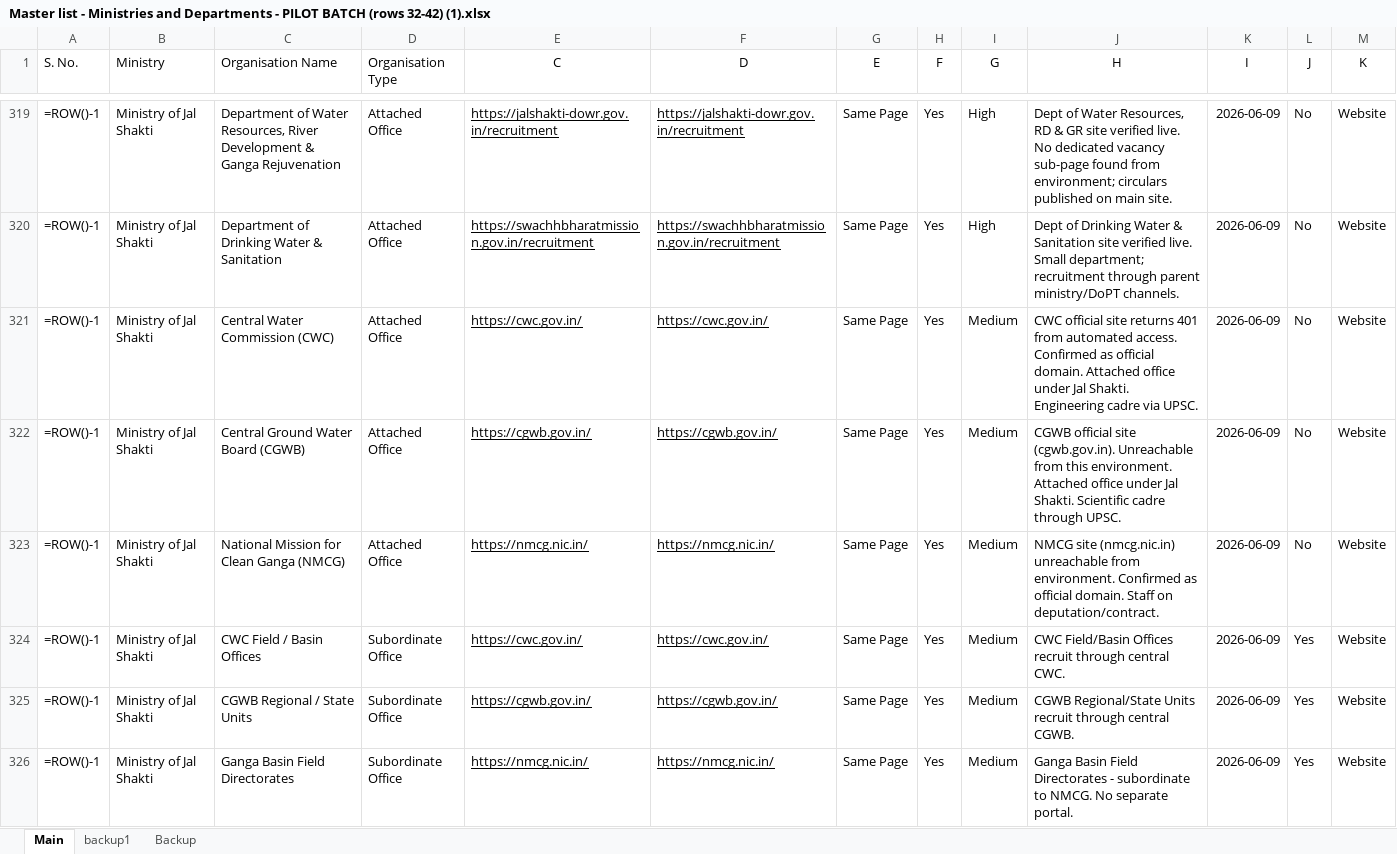
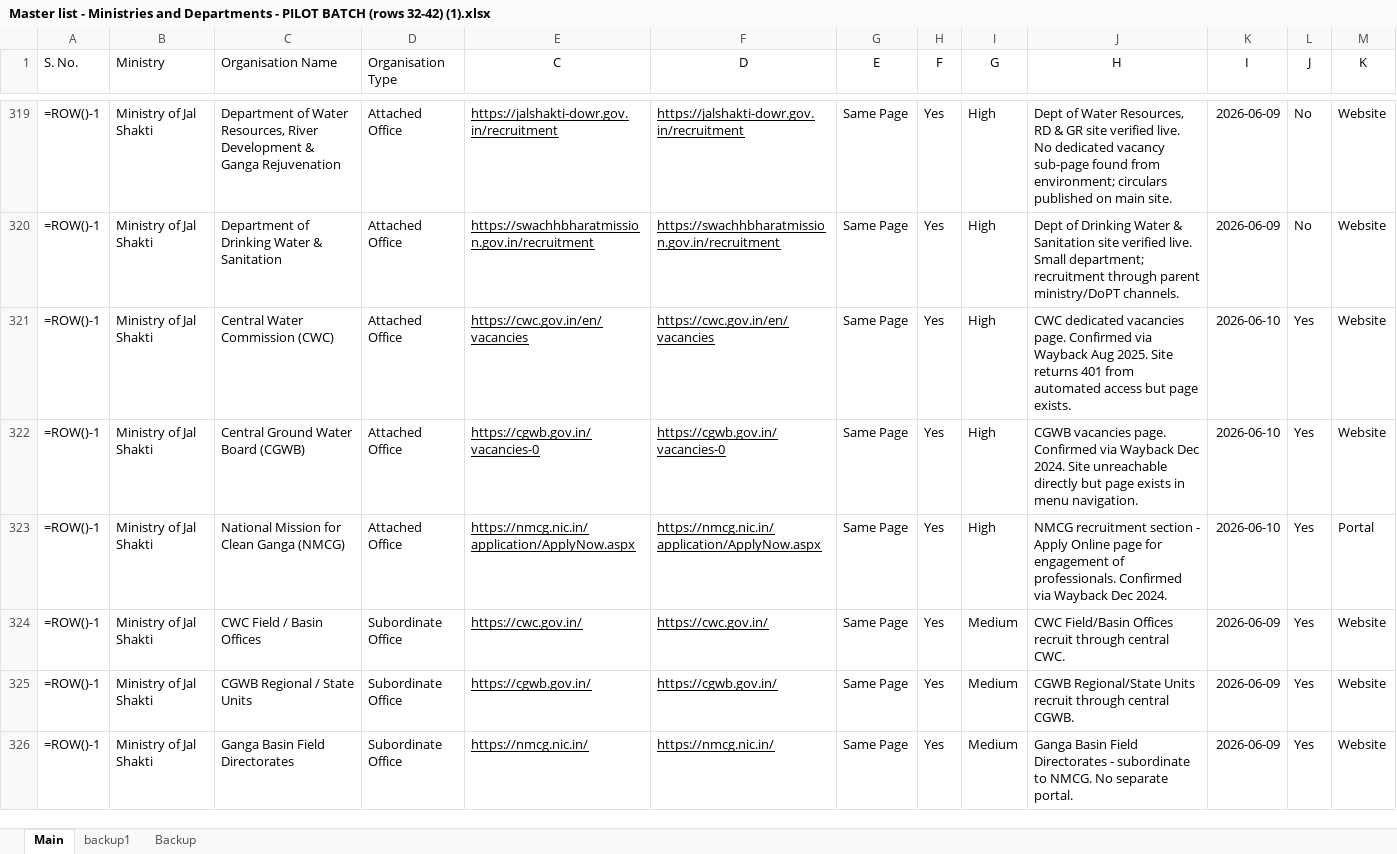
Before and after one commit to nitvivek/URL, an Excel workbook: Master list - Ministries and Departments - PILOT BATCH (rows 32-42) (1).xlsx, sheet Main, drawn as a sheet; only a part is shown, gaps mark what is left out; values as stored, in another font and other column widths than the file's, no borders; formulas without a stored value are shown as written; the diff covers the shown part only; the diff names each change by its address in the sheet, - before the commit and + after, or states it on an @@ line.

Commit message:
fix: update batch 7 recruitment URLs (rows 295-323)
Co-authored-by: Vivek <nitvivek@gmail.com>

```diff
--- a/Master list - Ministries and Departments - PILOT BATCH (rows 32-42) (1).xlsx (sheet Main)
+++ b/Master list - Ministries and Departments - PILOT BATCH (rows 32-42) (1).xlsx (sheet Main)
-E321 (C): https://cwc.gov.in/
+E321 (C): https://cwc.gov.in/en/vacancies
-F321 (D): https://cwc.gov.in/
+F321 (D): https://cwc.gov.in/en/vacancies
-I321:I323 (G): Medium
+I321:I323 (G): High
-J321 (H): CWC official site returns 401 from automated access. Confirmed as official domain. Attached office under Jal Shakti. Engineering cadre via UPSC.
+J321 (H): CWC dedicated vacancies page. Confirmed via Wayback Aug 2025. Site returns 401 from automated access but page exists.
-K321:K323 (I): 2026-06-09
+K321:K323 (I): 2026-06-10
-L321:L323 (J): No
+L321:L323 (J): Yes
-E322 (C): https://cgwb.gov.in/
+E322 (C): https://cgwb.gov.in/vacancies-0
-F322 (D): https://cgwb.gov.in/
+F322 (D): https://cgwb.gov.in/vacancies-0
-J322 (H): CGWB official site (cgwb.gov.in). Unreachable from this environment. Attached office under Jal Shakti. Scientific cadre through UPSC.
+J322 (H): CGWB vacancies page. Confirmed via Wayback Dec 2024. Site unreachable directly but page exists in menu navigation.
-E323 (C): https://nmcg.nic.in/
+E323 (C): https://nmcg.nic.in/application/ApplyNow.aspx
-F323 (D): https://nmcg.nic.in/
+F323 (D): https://nmcg.nic.in/application/ApplyNow.aspx
-J323 (H): NMCG site (nmcg.nic.in) unreachable from environment. Confirmed as official domain. Staff on deputation/contract.
+J323 (H): NMCG recruitment section - Apply Online page for engagement of professionals. Confirmed via Wayback Dec 2024.
-M323 (K): Website
+M323 (K): Portal
```
Also changed, not shown: 32 edited cells elsewhere in this sheet, 1 other file.
